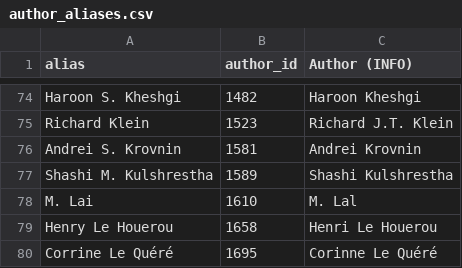
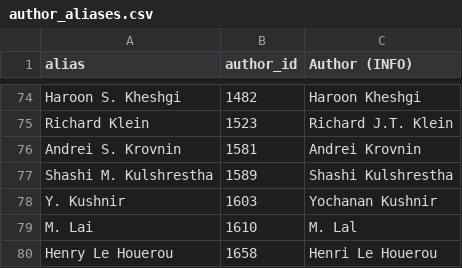
Before and after one commit to eric-brechemier/ipcc-database, a CSV file: data/author_aliases.csv, drawn as a sheet; only a part is shown, gaps mark what is left out; the shorter side is filled out with more unchanged rows.

Commit message:
Rename author 'Y. Kushnir' to 'Yochanan Kushnir'
This author was "a contributing author to the
Intergovernmental Panel on Climate Change (IPCC) 2001
Third Assessment Report":
http://blogs.ei.columbia.edu/2012/04/03/faculty-profile-yochanan-kushnir/
http://www.ldeo.columbia.edu/~kushnir/

This name appears in AR5.

```diff
--- a/data/author_aliases.csv
+++ b/data/author_aliases.csv
@@ -77,2 +77,3 @@ Andrei S. Krovnin,1581,Andrei Krovnin
 Shashi M. Kulshrestha,1589,Shashi Kulshrestha
+Y. Kushnir,1603,Yochanan Kushnir
 M. Lai,1610,M. Lal
```
Also changed, not shown: data/author_departments.csv, data/author_institutions.csv, 3 other files.
